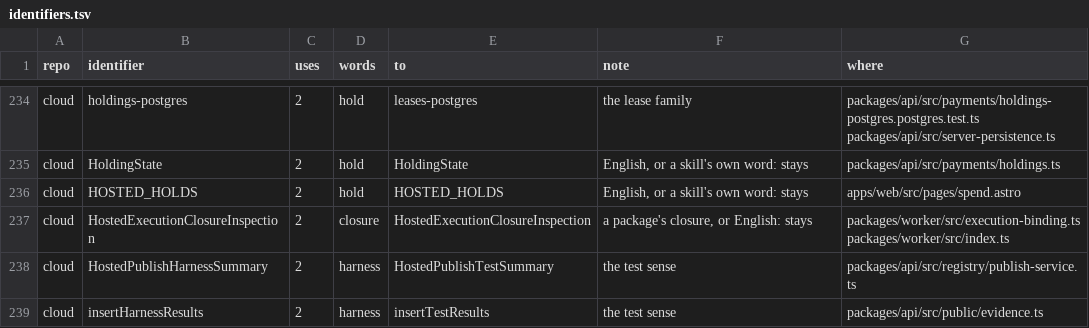
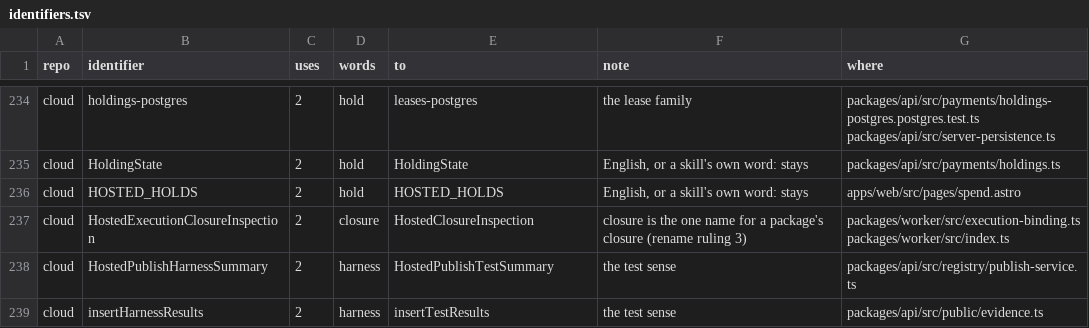
Before and after one commit to runxhq/runx, a TSV file: tools/convert/identifiers.tsv, drawn as a sheet; only a part is shown, gaps mark what is left out; the diff covers the shown part only.

Commit message:
fix(convert): Cloud's execution-closure names say closure, its inspected closure's digest is digest, and a request that holds a key isn't held
Ruling 3 reaches Cloud's mirrors: executionClosureDigest is closureDigest,
execution_closure_digest closure_digest, HostedExecutionClosureInspection
HostedClosureInspection and their kind. The column is stored, renamed by
Cloud's 0096_closure_names.sql on runs, run_summaries,
private_execution_packages and private_execution_package_references; the two
constraints 0024 added, 0059 dropped. An inspected closure's inner key is
digest where Cloud's tests build one. held_request_digest is
existing_request_digest, since hold names only a run waiting on an unknown
outcome, and holdingRows is English. Ausca's schema closure stays.

```diff
--- a/tools/convert/identifiers.tsv
+++ b/tools/convert/identifiers.tsv
@@ -236,3 +236,3 @@ cloud	HoldingState	2	hold	HoldingState	English, or a skill's own word: stays	pac
 cloud	HOSTED_HOLDS	2	hold	HOSTED_HOLDS	English, or a skill's own word: stays	apps/web/src/pages/spend.astro
-cloud	HostedExecutionClosureInspection	2	closure	HostedExecutionClosureInspection	a package's closure, or English: stays	packages/worker/src/execution-binding.ts packages/worker/src/index.ts
+cloud	HostedExecutionClosureInspection	2	closure	HostedClosureInspection	closure is the one name for a package's closure (rename ruling 3)	packages/worker/src/execution-binding.ts packages/worker/src/index.ts
 cloud	HostedPublishHarnessSummary	2	harness	HostedPublishTestSummary	the test sense	packages/api/src/registry/publish-service.ts
```
Also changed, not shown: 13 added rows and 50 edited cells elsewhere in this file, tools/convert/bare-words.tsv.
